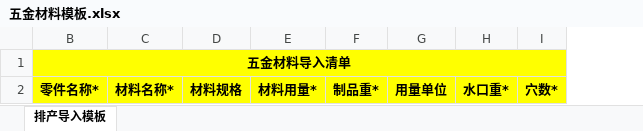
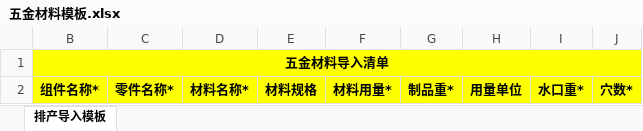
Before and after one commit to flaglinlinna/huayu_mes, an Excel workbook: src/main/resources/static/excelFile/五金材料模板.xlsx, sheet 排产导入模板, drawn as a sheet; values as stored, in another font and other column widths than the file's, no borders; removed rows and columns are numbered as before the commit, all else as after; the diff names each change by its address in the sheet, - before the commit and + after, or states it on an @@ line.

```diff
--- a/src/main/resources/static/excelFile/五金材料模板.xlsx (sheet 排产导入模板)
+++ b/src/main/resources/static/excelFile/五金材料模板.xlsx (sheet 排产导入模板)
+column B, rows 1-2: 五金材料导入清单 | 组件名称*
-C1: 五金材料导入清单
+C1: (empty)
-B1:I1 merged
```
Also changed, not shown: src/main/resources/static/excelFile/注塑材料模板.xlsx, src/main/resources/static/excelFile/组装材料模板.xlsx, 26 other files.
